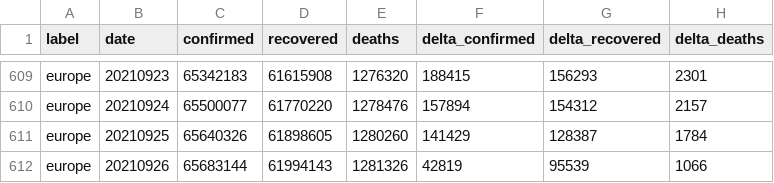
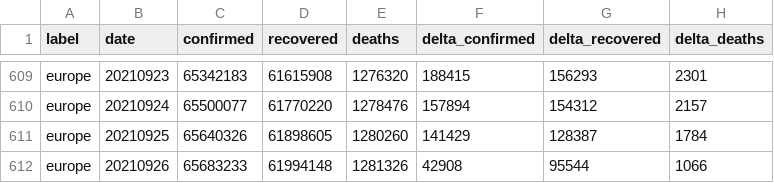
Before and after one commit to kirajano/corona-scrape-morgenpost, a CSV file: europe_covid.csv, drawn as a sheet; only a part is shown, gaps mark what is left out.

```diff
--- a/europe_covid.csv
+++ b/europe_covid.csv
@@ -611,2 +611,2 @@ europe,20210924,65500077,61770220,1278476,157894,154312,2157
 europe,20210925,65640326,61898605,1280260,141429,128387,1784
-europe,20210926,65683144,61994143,1281326,42819,95539,1066
+europe,20210926,65683233,61994148,1281326,42908,95544,1066
```
Also changed, not shown: germany_covid.csv, world_covid.csv.
